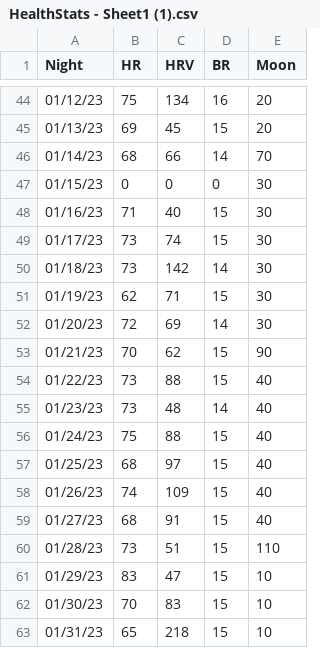
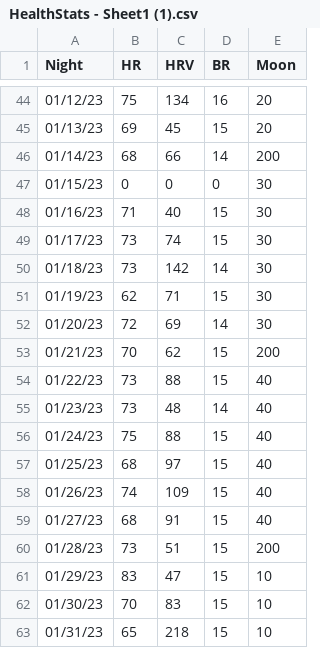
Before and after one commit to ACollins00/SmartMattressMoonPhases, a CSV file: HealthStats - Sheet1 (1).csv, drawn as a sheet; only a part is shown, gaps mark what is left out; the diff covers the shown part only.

```diff
--- a/HealthStats - Sheet1 (1).csv
+++ b/HealthStats - Sheet1 (1).csv
@@ -45,3 +45,3 @@ Night,HR,HRV,BR,Moon
 01/13/23,69,45,15,20
-01/14/23,68,66,14,70
+01/14/23,68,66,14,200
 01/15/23,0,0,0,30
@@ -52,3 +52,3 @@ Night,HR,HRV,BR,Moon
 01/20/23,72,69,14,30
-01/21/23,70,62,15,90
+01/21/23,70,62,15,200
 01/22/23,73,88,15,40
@@ -59,3 +59,3 @@ Night,HR,HRV,BR,Moon
 01/27/23,68,91,15,40
-01/28/23,73,51,15,110
+01/28/23,73,51,15,200
 01/29/23,83,47,15,10
```
Also changed, not shown: 5 edited cells elsewhere in this file, 1 other file.
